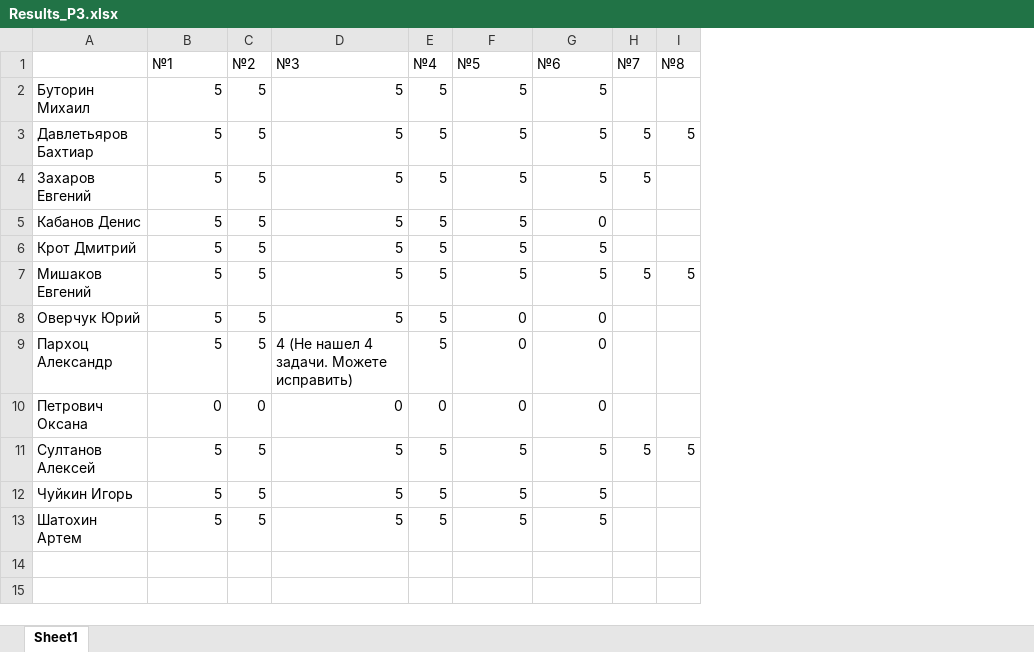
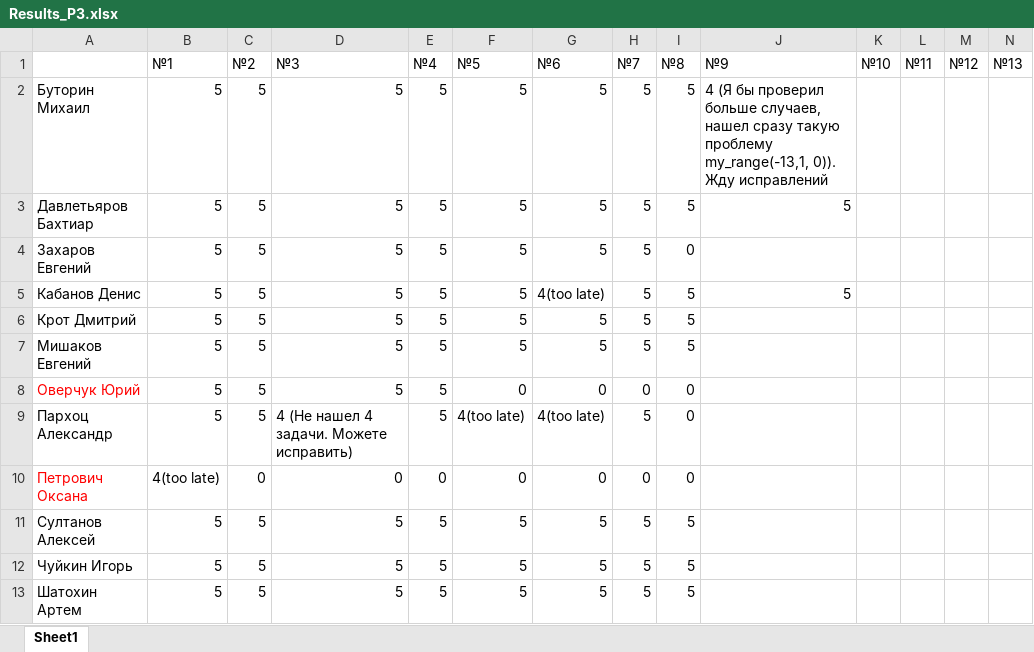
Before and after one commit to m-shalamov/Boot-camp, an Excel workbook: Results_P3.xlsx, sheet Sheet1, drawn as a sheet; values as stored, in another font and other column widths than the file's, no borders; the diff names each change by its address in the sheet, - before the commit and + after, or states it on an @@ line.

```diff
--- a/Results_P3.xlsx (sheet Sheet1)
+++ b/Results_P3.xlsx (sheet Sheet1)
+column J (№9), rows 2-5: 4 (Я бы проверил больше случаев, нашел сразу такую проблему my_range(-13,1, 0)). Жду исправлений | 5 |  | 5
+column K (№10), empty
+column L (№11), empty
+column M (№12), empty
+column N (№13), empty
-H2 (№7): (empty)
+H2 (№7): 5
-I2 (№8): (empty)
+I2 (№8): 5
-I4 (№8): (empty)
+I4 (№8): 0
-G5 (№6): 0
+G5 (№6): 4(too late)
-H5:H6 (№7): (empty)
+H5:H6 (№7): 5
-I5:I6 (№8): (empty)
+I5:I6 (№8): 5
-A8 text colour: black
+A8 text colour: #FF0000
-H8 (№7): (empty)
+H8 (№7): 0
-I8:I10 (№8): (empty)
+I8:I10 (№8): 0
-F9 (№5): 0
+F9 (№5): 4(too late)
-G9 (№6): 0
+G9 (№6): 4(too late)
-H9 (№7): (empty)
+H9 (№7): 5
-A10 text colour: black
+A10 text colour: #FF0000
-B10 (№1): 0
+B10 (№1): 4(too late)
-H10 (№7): (empty)
+H10 (№7): 0
-H12:H13 (№7): (empty)
+H12:H13 (№7): 5
-I12:I13 (№8): (empty)
+I12:I13 (№8): 5
```
Also changed, not shown: Results_P4.xlsx.
